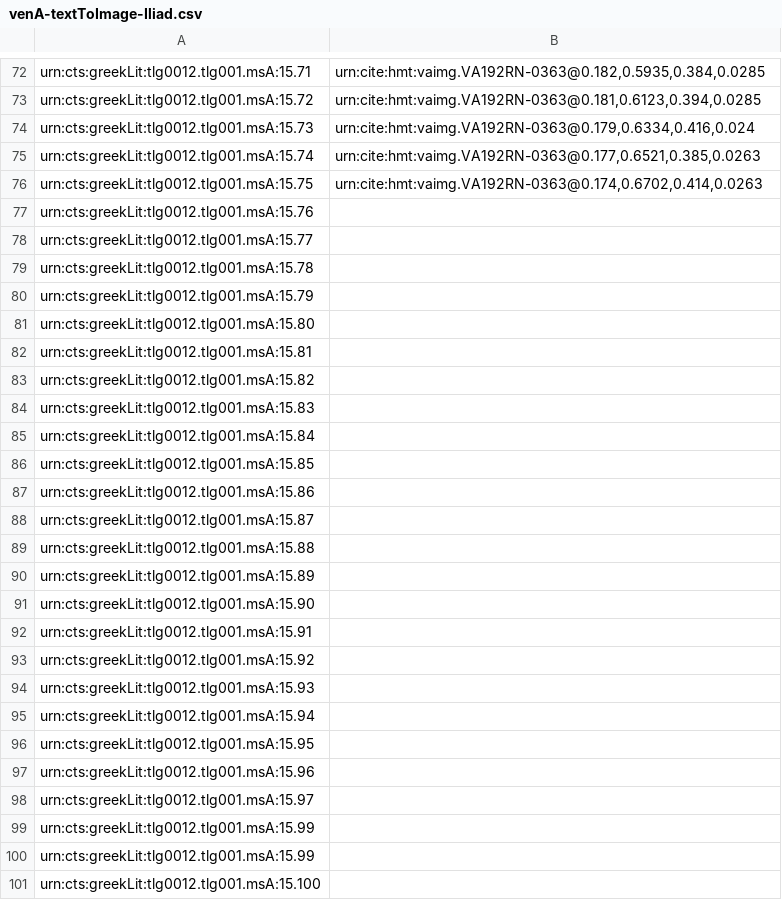
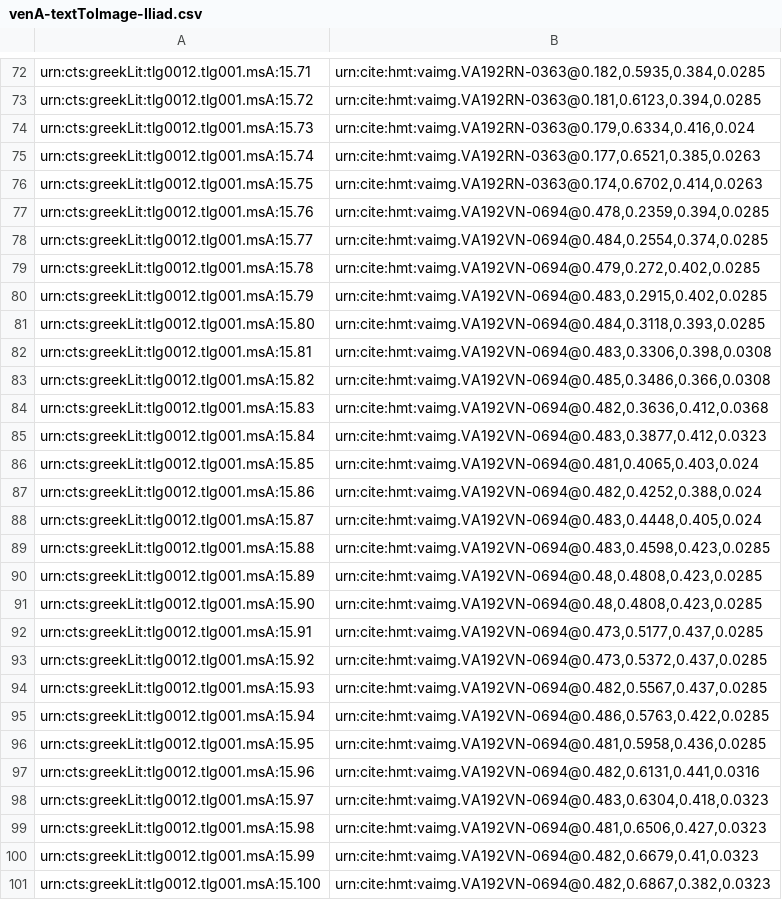
Before and after one commit to cjschu17/closed-venA-15, a CSV file: Indices/venA-textToImage-Iliad.csv, drawn as a sheet; only a part is shown, gaps mark what is left out.

Commit message:
Update venA-textToImage-Iliad.csv

```diff
--- a/Indices/venA-textToImage-Iliad.csv
+++ b/Indices/venA-textToImage-Iliad.csv
@@ -76,26 +76,26 @@ urn:cts:greekLit:tlg0012.tlg001.msA:15.74,"urn:cite:hmt:vaimg.VA192RN-0363@0.177
 urn:cts:greekLit:tlg0012.tlg001.msA:15.75,"urn:cite:hmt:vaimg.VA192RN-0363@0.174,0.6702,0.414,0.0263"
-urn:cts:greekLit:tlg0012.tlg001.msA:15.76,""
-urn:cts:greekLit:tlg0012.tlg001.msA:15.77,""
-urn:cts:greekLit:tlg0012.tlg001.msA:15.78,""
-urn:cts:greekLit:tlg0012.tlg001.msA:15.79,""
-urn:cts:greekLit:tlg0012.tlg001.msA:15.80,""
-urn:cts:greekLit:tlg0012.tlg001.msA:15.81,""
-urn:cts:greekLit:tlg0012.tlg001.msA:15.82,""
-urn:cts:greekLit:tlg0012.tlg001.msA:15.83,""
-urn:cts:greekLit:tlg0012.tlg001.msA:15.84,""
-urn:cts:greekLit:tlg0012.tlg001.msA:15.85,""
-urn:cts:greekLit:tlg0012.tlg001.msA:15.86,""
-urn:cts:greekLit:tlg0012.tlg001.msA:15.87,""
-urn:cts:greekLit:tlg0012.tlg001.msA:15.88,""
-urn:cts:greekLit:tlg0012.tlg001.msA:15.89,""
-urn:cts:greekLit:tlg0012.tlg001.msA:15.90,""
-urn:cts:greekLit:tlg0012.tlg001.msA:15.91,""
-urn:cts:greekLit:tlg0012.tlg001.msA:15.92,""
-urn:cts:greekLit:tlg0012.tlg001.msA:15.93,""
-urn:cts:greekLit:tlg0012.tlg001.msA:15.94,""
-urn:cts:greekLit:tlg0012.tlg001.msA:15.95,""
-urn:cts:greekLit:tlg0012.tlg001.msA:15.96,""
-urn:cts:greekLit:tlg0012.tlg001.msA:15.97,""
-urn:cts:greekLit:tlg0012.tlg001.msA:15.99,""
-urn:cts:greekLit:tlg0012.tlg001.msA:15.99,""
-urn:cts:greekLit:tlg0012.tlg001.msA:15.100,""
+urn:cts:greekLit:tlg0012.tlg001.msA:15.76,"urn:cite:hmt:vaimg.VA192VN-0694@0.478,0.2359,0.394,0.0285"
+urn:cts:greekLit:tlg0012.tlg001.msA:15.77,"urn:cite:hmt:vaimg.VA192VN-0694@0.484,0.2554,0.374,0.0285"
+urn:cts:greekLit:tlg0012.tlg001.msA:15.78,"urn:cite:hmt:vaimg.VA192VN-0694@0.479,0.272,0.402,0.0285"
+urn:cts:greekLit:tlg0012.tlg001.msA:15.79,"urn:cite:hmt:vaimg.VA192VN-0694@0.483,0.2915,0.402,0.0285"
+urn:cts:greekLit:tlg0012.tlg001.msA:15.80,"urn:cite:hmt:vaimg.VA192VN-0694@0.484,0.3118,0.393,0.0285"
+urn:cts:greekLit:tlg0012.tlg001.msA:15.81,"urn:cite:hmt:vaimg.VA192VN-0694@0.483,0.3306,0.398,0.0308"
+urn:cts:greekLit:tlg0012.tlg001.msA:15.82,"urn:cite:hmt:vaimg.VA192VN-0694@0.485,0.3486,0.366,0.0308"
+urn:cts:greekLit:tlg0012.tlg001.msA:15.83,"urn:cite:hmt:vaimg.VA192VN-0694@0.482,0.3636,0.412,0.0368"
+urn:cts:greekLit:tlg0012.tlg001.msA:15.84,"urn:cite:hmt:vaimg.VA192VN-0694@0.483,0.3877,0.412,0.0323"
+urn:cts:greekLit:tlg0012.tlg001.msA:15.85,"urn:cite:hmt:vaimg.VA192VN-0694@0.481,0.4065,0.403,0.024"
+urn:cts:greekLit:tlg0012.tlg001.msA:15.86,"urn:cite:hmt:vaimg.VA192VN-0694@0.482,0.4252,0.388,0.024"
+urn:cts:greekLit:tlg0012.tlg001.msA:15.87,"urn:cite:hmt:vaimg.VA192VN-0694@0.483,0.4448,0.405,0.024"
+urn:cts:greekLit:tlg0012.tlg001.msA:15.88,"urn:cite:hmt:vaimg.VA192VN-0694@0.483,0.4598,0.423,0.0285"
+urn:cts:greekLit:tlg0012.tlg001.msA:15.89,"urn:cite:hmt:vaimg.VA192VN-0694@0.48,0.4808,0.423,0.0285"
+urn:cts:greekLit:tlg0012.tlg001.msA:15.90,"urn:cite:hmt:vaimg.VA192VN-0694@0.48,0.4808,0.423,0.0285"
+urn:cts:greekLit:tlg0012.tlg001.msA:15.91,"urn:cite:hmt:vaimg.VA192VN-0694@0.473,0.5177,0.437,0.0285"
+urn:cts:greekLit:tlg0012.tlg001.msA:15.92,"urn:cite:hmt:vaimg.VA192VN-0694@0.473,0.5372,0.437,0.0285"
+urn:cts:greekLit:tlg0012.tlg001.msA:15.93,"urn:cite:hmt:vaimg.VA192VN-0694@0.482,0.5567,0.437,0.0285"
+urn:cts:greekLit:tlg0012.tlg001.msA:15.94,"urn:cite:hmt:vaimg.VA192VN-0694@0.486,0.5763,0.422,0.0285"
+urn:cts:greekLit:tlg0012.tlg001.msA:15.95,"urn:cite:hmt:vaimg.VA192VN-0694@0.481,0.5958,0.436,0.0285"
+urn:cts:greekLit:tlg0012.tlg001.msA:15.96,"urn:cite:hmt:vaimg.VA192VN-0694@0.482,0.6131,0.441,0.0316"
+urn:cts:greekLit:tlg0012.tlg001.msA:15.97,"urn:cite:hmt:vaimg.VA192VN-0694@0.483,0.6304,0.418,0.0323"
+urn:cts:greekLit:tlg0012.tlg001.msA:15.98,"urn:cite:hmt:vaimg.VA192VN-0694@0.481,0.6506,0.427,0.0323"
+urn:cts:greekLit:tlg0012.tlg001.msA:15.99,"urn:cite:hmt:vaimg.VA192VN-0694@0.482,0.6679,0.41,0.0323"
+urn:cts:greekLit:tlg0012.tlg001.msA:15.100,"urn:cite:hmt:vaimg.VA192VN-0694@0.482,0.6867,0.382,0.0323"
```
